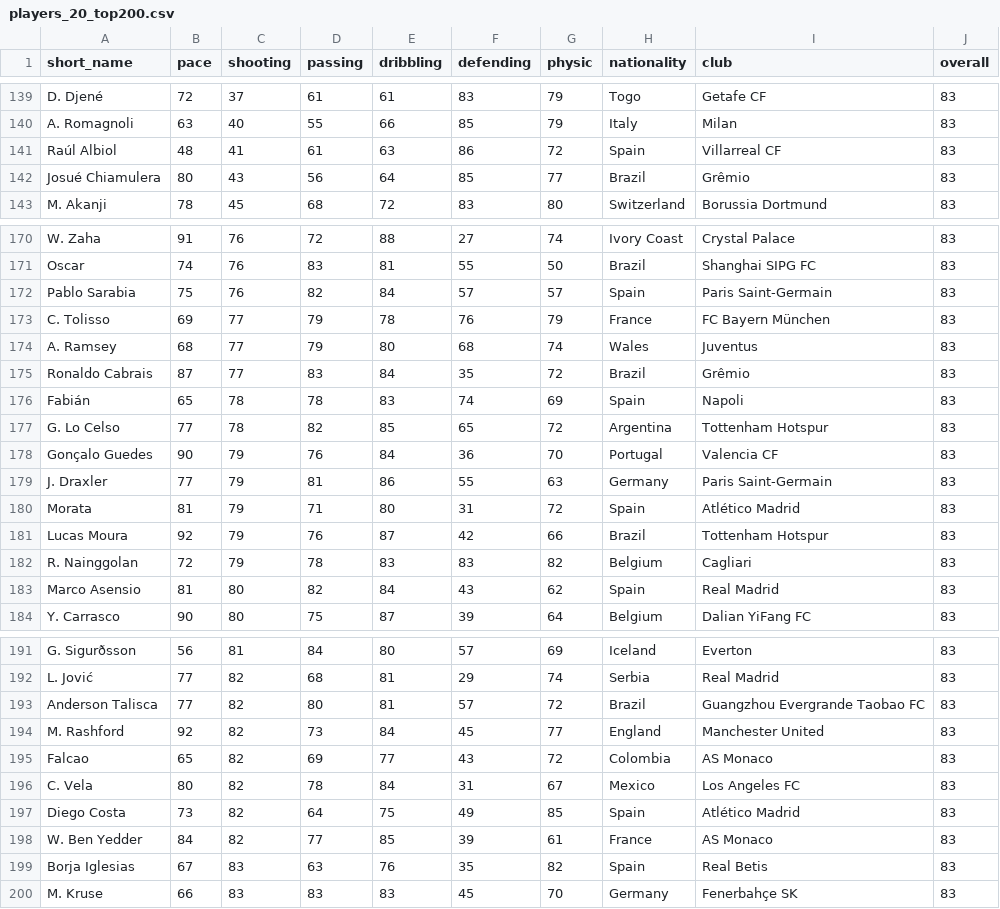
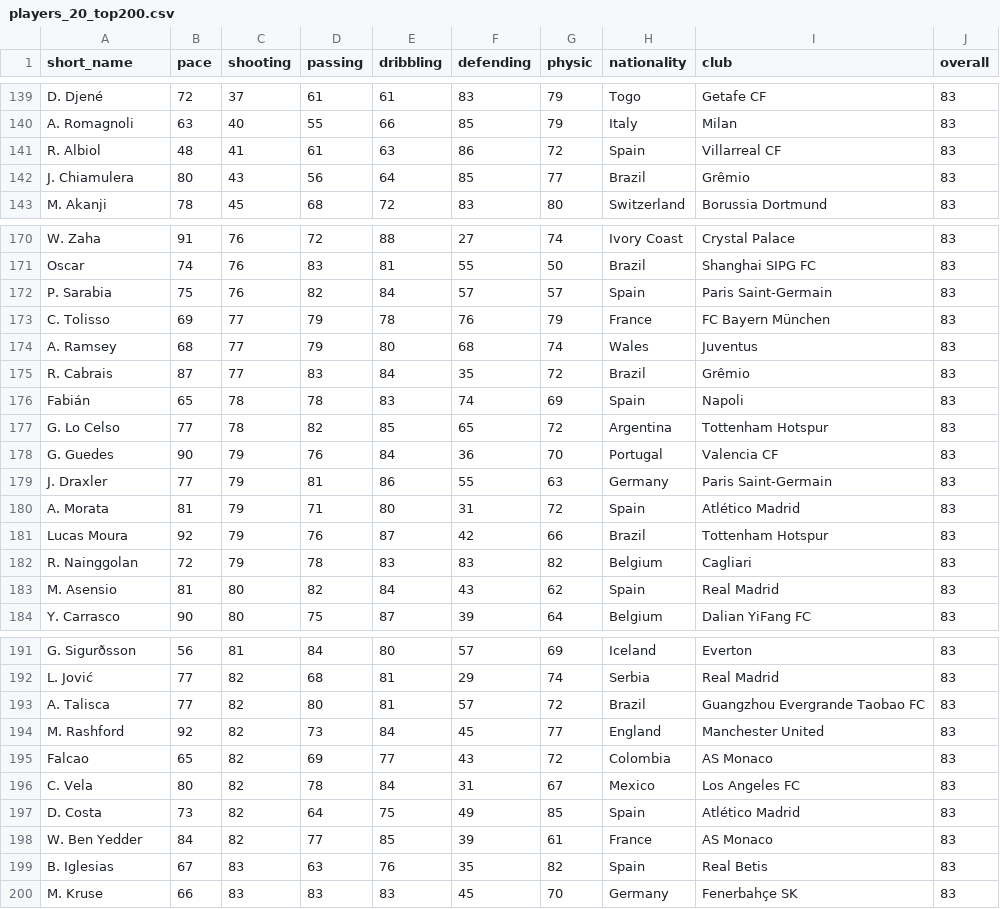
Before and after one commit to CodecoolKRK20173/battle-of-cards-arturkubiak-gmail-com, a CSV file: my-app/src/resources/players_20_top200.csv, drawn as a sheet; only a part is shown, gaps mark what is left out; the diff covers the shown part only.

```diff
--- a/my-app/src/resources/players_20_top200.csv
+++ b/my-app/src/resources/players_20_top200.csv
@@ -140,4 +140,4 @@ D. Djené,72,37,61,61,83,79,Togo,Getafe CF,83
 A. Romagnoli,63,40,55,66,85,79,Italy,Milan,83
-Raúl Albiol,48,41,61,63,86,72,Spain,Villarreal CF,83
-Josué Chiamulera,80,43,56,64,85,77,Brazil,Grêmio,83
+R. Albiol,48,41,61,63,86,72,Spain,Villarreal CF,83
+J. Chiamulera,80,43,56,64,85,77,Brazil,Grêmio,83
 M. Akanji,78,45,68,72,83,80,Switzerland,Borussia Dortmund,83
@@ -171,14 +171,14 @@ W. Zaha,91,76,72,88,27,74,Ivory Coast,Crystal Palace,83
 Oscar,74,76,83,81,55,50,Brazil,Shanghai SIPG FC,83
-Pablo Sarabia,75,76,82,84,57,57,Spain,Paris Saint-Germain,83
+P. Sarabia,75,76,82,84,57,57,Spain,Paris Saint-Germain,83
 C. Tolisso,69,77,79,78,76,79,France,FC Bayern München,83
 A. Ramsey,68,77,79,80,68,74,Wales,Juventus,83
-Ronaldo Cabrais,87,77,83,84,35,72,Brazil,Grêmio,83
+R. Cabrais,87,77,83,84,35,72,Brazil,Grêmio,83
 Fabián,65,78,78,83,74,69,Spain,Napoli,83
 G. Lo Celso,77,78,82,85,65,72,Argentina,Tottenham Hotspur,83
-Gonçalo Guedes,90,79,76,84,36,70,Portugal,Valencia CF,83
+G. Guedes,90,79,76,84,36,70,Portugal,Valencia CF,83
 J. Draxler,77,79,81,86,55,63,Germany,Paris Saint-Germain,83
-Morata,81,79,71,80,31,72,Spain,Atlético Madrid,83
+A. Morata,81,79,71,80,31,72,Spain,Atlético Madrid,83
 Lucas Moura,92,79,76,87,42,66,Brazil,Tottenham Hotspur,83
 R. Nainggolan,72,79,78,83,83,82,Belgium,Cagliari,83
-Marco Asensio,81,80,82,84,43,62,Spain,Real Madrid,83
+M. Asensio,81,80,82,84,43,62,Spain,Real Madrid,83
 Y. Carrasco,90,80,75,87,39,64,Belgium,Dalian YiFang FC,83
@@ -192,3 +192,3 @@ G. Sigurðsson,56,81,84,80,57,69,Iceland,Everton,83
 L. Jović,77,82,68,81,29,74,Serbia,Real Madrid,83
-Anderson Talisca,77,82,80,81,57,72,Brazil,Guangzhou Evergrande Taobao FC,83
+A. Talisca,77,82,80,81,57,72,Brazil,Guangzhou Evergrande Taobao FC,83
 M. Rashford,92,82,73,84,45,77,England,Manchester United,83
@@ -196,5 +196,5 @@ Falcao,65,82,69,77,43,72,Colombia,AS Monaco,83
 C. Vela,80,82,78,84,31,67,Mexico,Los Angeles FC,83
-Diego Costa,73,82,64,75,49,85,Spain,Atlético Madrid,83
+D. Costa,73,82,64,75,49,85,Spain,Atlético Madrid,83
 W. Ben Yedder,84,82,77,85,39,61,France,AS Monaco,83
-Borja Iglesias,67,83,63,76,35,82,Spain,Real Betis,83
+B. Iglesias,67,83,63,76,35,82,Spain,Real Betis,83
 M. Kruse,66,83,83,83,45,70,Germany,Fenerbahçe SK,83
```
Also changed, not shown: 28 edited cells elsewhere in this file, 4 other files.
